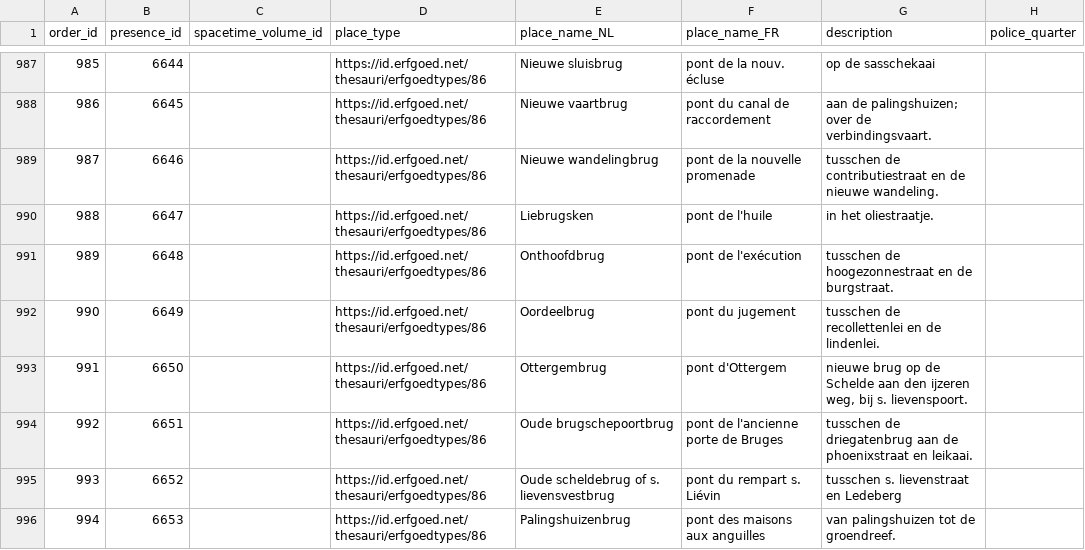
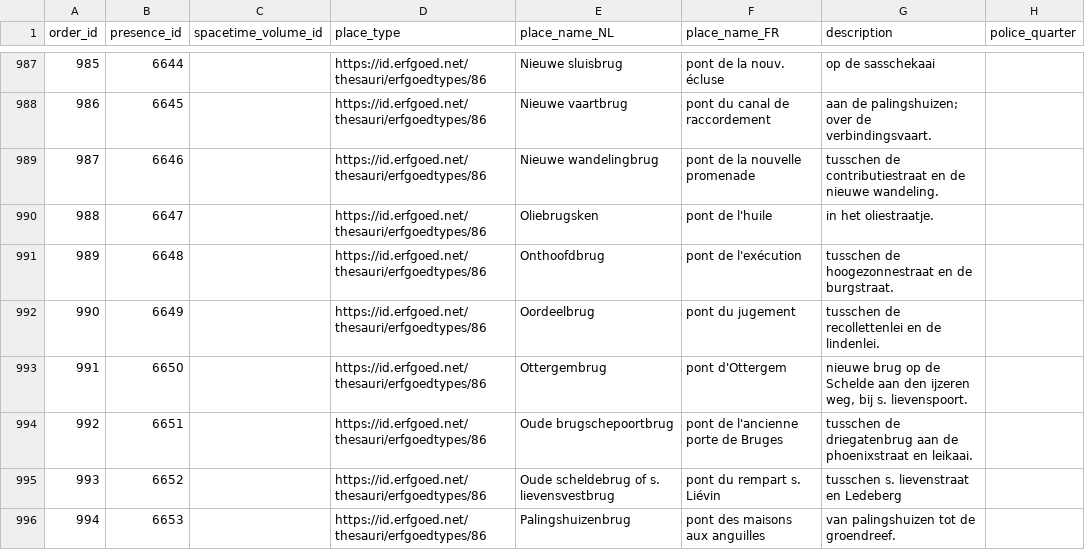
Before and after one commit to VincentDucatteeuw/Ghent-Gazetteer, a CSV file: data/derived/place observations/Wegwijzers der Stad Gent/Street indexes/1895_UB_PARSED.csv, drawn as a sheet; only a part is shown, gaps mark what is left out; the diff names each change by its address in the sheet, - before the commit and + after, or states it on an @@ line.

```diff
--- a/data/derived/place observations/Wegwijzers der Stad Gent/Street indexes/1895_UB_PARSED.csv
+++ b/data/derived/place observations/Wegwijzers der Stad Gent/Street indexes/1895_UB_PARSED.csv
-E990 (place_name_NL): Liebrugsken
+E990 (place_name_NL): Oliebrugsken
```
Also changed, not shown: data/derived/place observations/Wegwijzers der Stad Gent/Street indexes/1875_UB_PARSED.csv, data/derived/place observations/Wegwijzers der Stad Gent/Street indexes/1878_UB_PARSED.csv, 1 other file.
